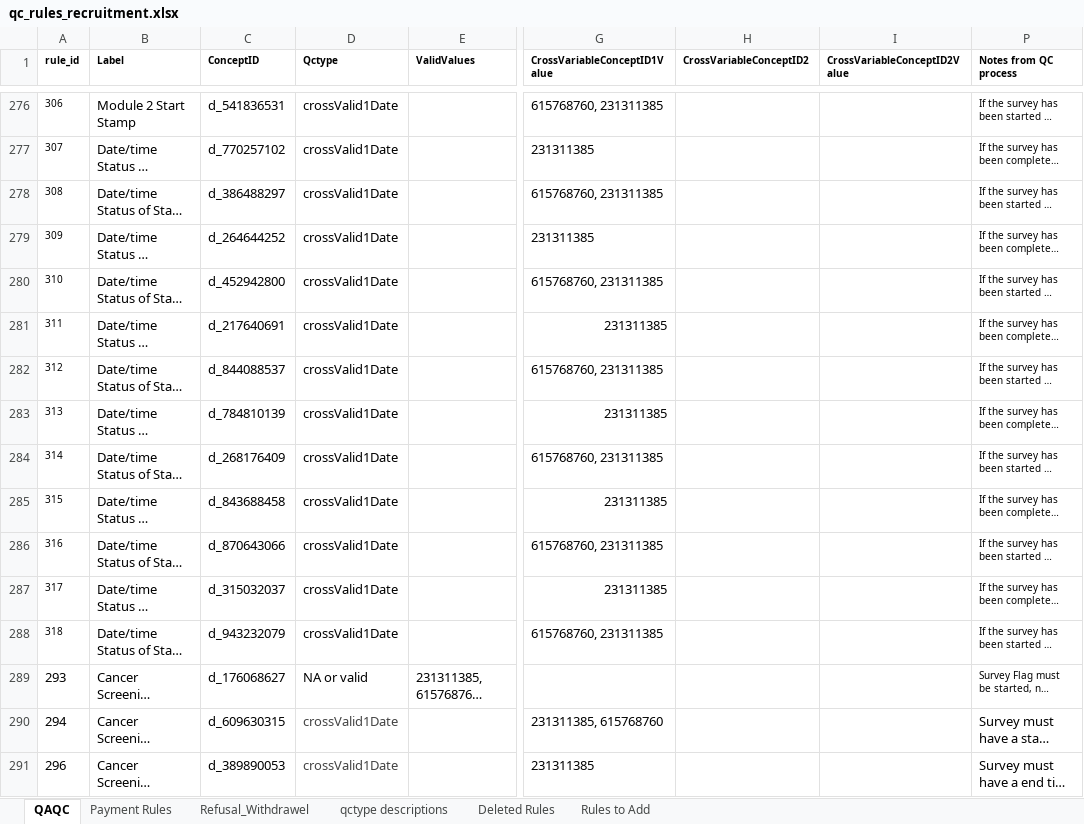
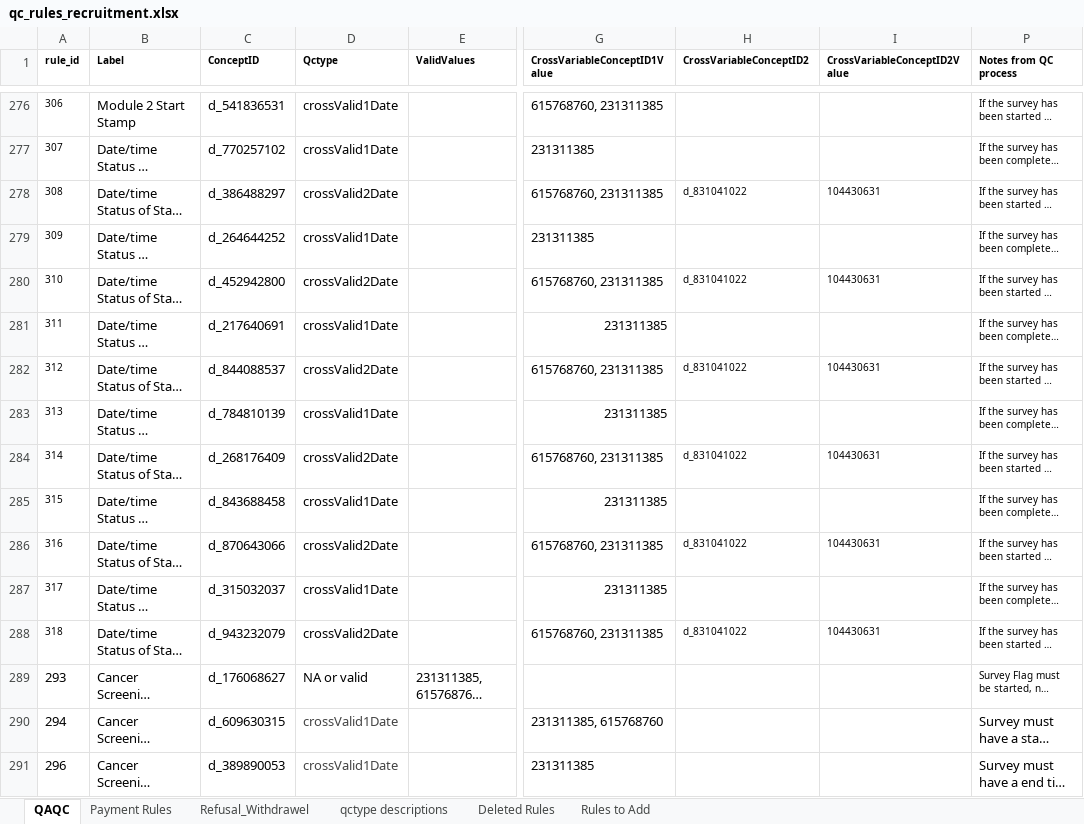
Before and after one commit to danielruss/qaqc_testing, an Excel workbook: qc_rules_recruitment.xlsx, sheet QAQC, drawn as a sheet; only a part is shown, gaps mark what is left out; long unchanged cells end in …; values as stored, in another font and other column widths than the file's, no borders; the diff covers the shown part only; the diff names each change by its address in the sheet, - before the commit and + after, or states it on an @@ line.

```diff
--- a/qc_rules_recruitment.xlsx (sheet QAQC)
+++ b/qc_rules_recruitment.xlsx (sheet QAQC)
-D278 (Qctype): crossValid1Date
+D278 (Qctype): crossValid2Date
-H278 (CrossVariableConceptID2): (empty)
+H278 (CrossVariableConceptID2): d_831041022
-I278 (CrossVariableConceptID2Value): (empty)
+I278 (CrossVariableConceptID2Value): 104430631
-D280 (Qctype): crossValid1Date
+D280 (Qctype): crossValid2Date
-H280 (CrossVariableConceptID2): (empty)
+H280 (CrossVariableConceptID2): d_831041022
-I280 (CrossVariableConceptID2Value): (empty)
+I280 (CrossVariableConceptID2Value): 104430631
-D282 (Qctype): crossValid1Date
+D282 (Qctype): crossValid2Date
-H282 (CrossVariableConceptID2): (empty)
+H282 (CrossVariableConceptID2): d_831041022
-I282 (CrossVariableConceptID2Value): (empty)
+I282 (CrossVariableConceptID2Value): 104430631
-D284 (Qctype): crossValid1Date
+D284 (Qctype): crossValid2Date
-H284 (CrossVariableConceptID2): (empty)
+H284 (CrossVariableConceptID2): d_831041022
-I284 (CrossVariableConceptID2Value): (empty)
+I284 (CrossVariableConceptID2Value): 104430631
-D286 (Qctype): crossValid1Date
+D286 (Qctype): crossValid2Date
-H286 (CrossVariableConceptID2): (empty)
+H286 (CrossVariableConceptID2): d_831041022
-I286 (CrossVariableConceptID2Value): (empty)
+I286 (CrossVariableConceptID2Value): 104430631
-D288 (Qctype): crossValid1Date
+D288 (Qctype): crossValid2Date
-H288 (CrossVariableConceptID2): (empty)
+H288 (CrossVariableConceptID2): d_831041022
-I288 (CrossVariableConceptID2Value): (empty)
+I288 (CrossVariableConceptID2Value): 104430631
```
Also changed, not shown: 12 added rows elsewhere in this sheet, sheet Rules to Add, 2 other files.
